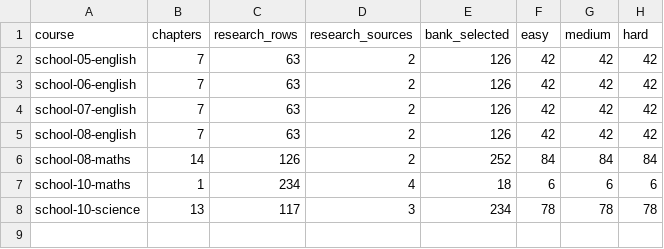
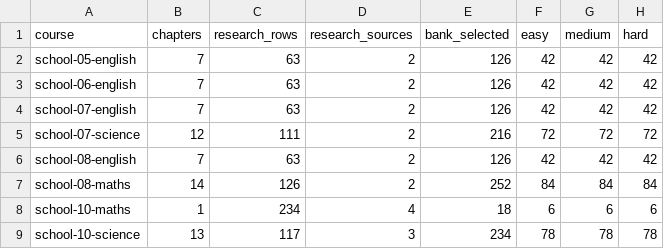
Before and after one commit to solidsforyou/moneymoments-media, a CSV file: content/arena/sheets/summary.csv, drawn as a sheet.

```diff
--- a/content/arena/sheets/summary.csv
+++ b/content/arena/sheets/summary.csv
@@ -4,2 +4,3 @@ school-06-english,7,63,2,126,42,42,42
 school-07-english,7,63,2,126,42,42,42
+school-07-science,12,111,2,216,72,72,72
 school-08-english,7,63,2,126,42,42,42
```
Also changed, not shown: 4 other files.
